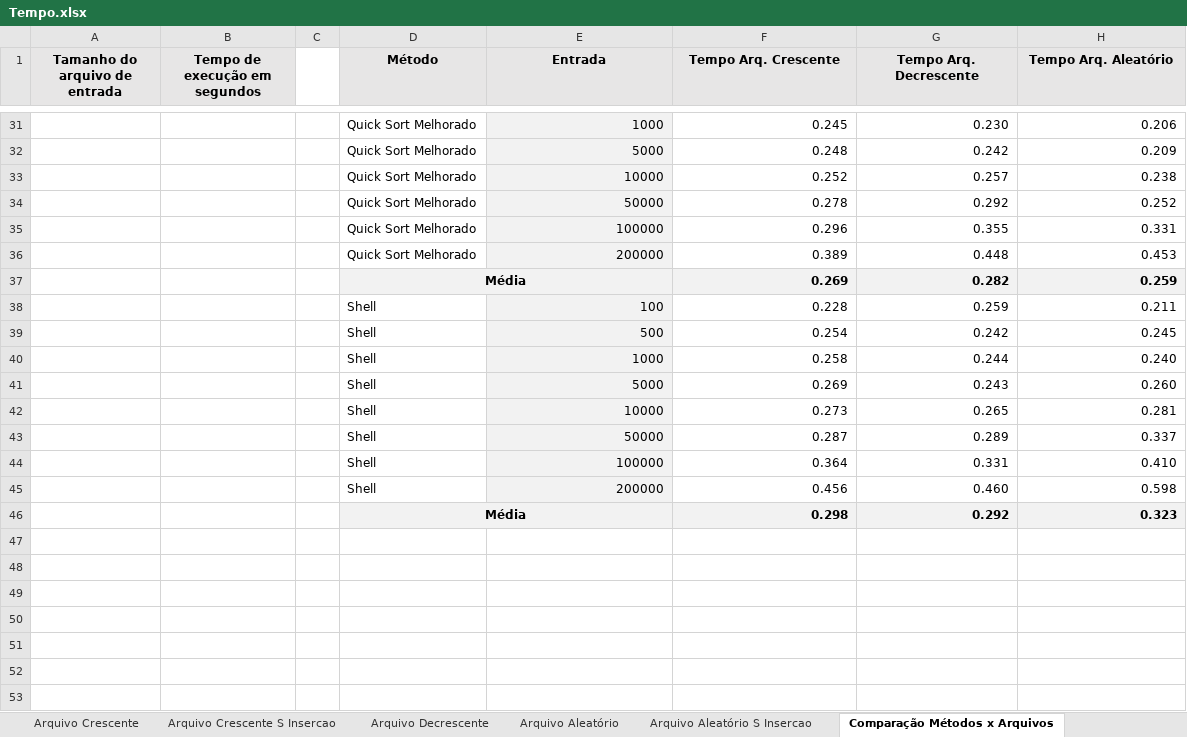
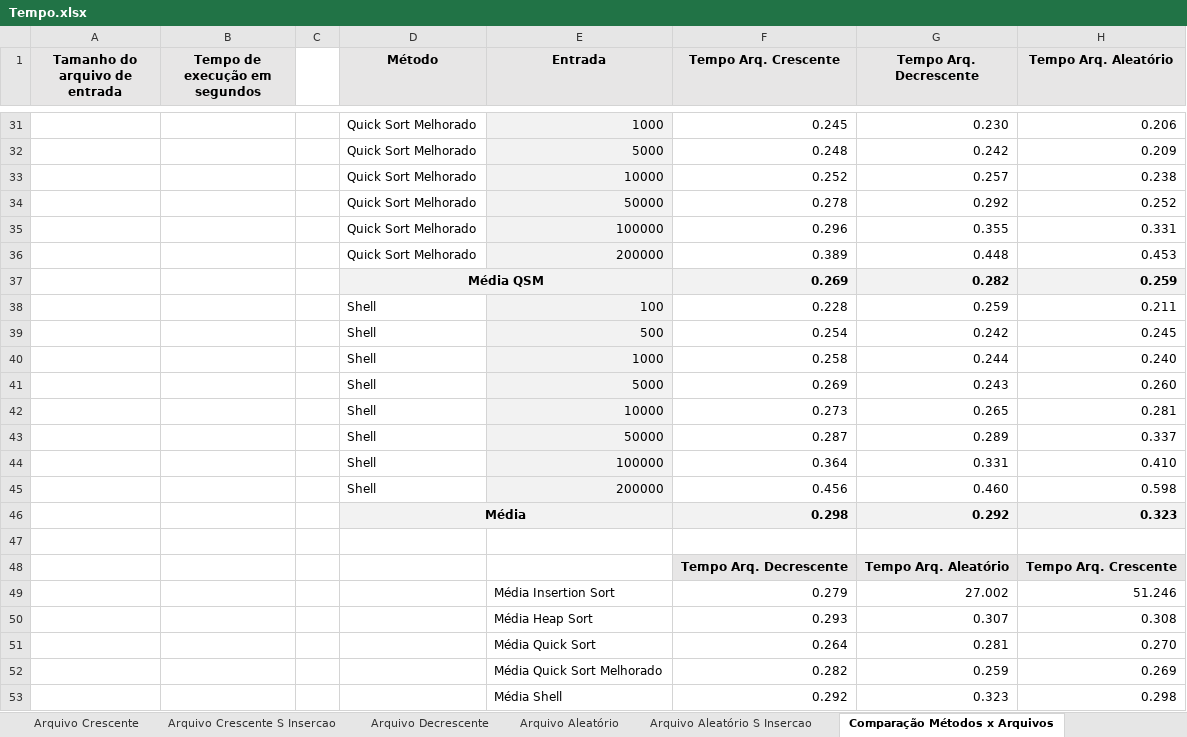
Before and after one commit to heloizas/metodos-ordenacao, an Excel workbook: documentacao/Tempo.xlsx, sheet Comparação Métodos x Arquivos, drawn as a sheet; only a part is shown, gaps mark what is left out; values as stored, in another font and other column widths than the file's, no borders; charts and pictures not drawn; the diff covers the shown part only; the diff names each change by its address in the sheet, - before the commit and + after, or states it on an @@ line.

```diff
--- a/documentacao/Tempo.xlsx (sheet Comparação Métodos x Arquivos)
+++ b/documentacao/Tempo.xlsx (sheet Comparação Métodos x Arquivos)
-D37 (Método): Média
+D37 (Método): Média QSM
+row 47: (empty)
+row 48:  |  |  |  |  | Tempo Arq. Decrescente | Tempo Arq. Aleatório | Tempo Arq. Crescente
+row 49:  |  |  |  | Média Insertion Sort | 0.279 | 27.002 | 51.246
+row 50:  |  |  |  | Média Heap Sort | 0.293 | 0.307 | 0.308
+row 51:  |  |  |  | Média Quick Sort | 0.264 | 0.281 | 0.270
+row 52:  |  |  |  | Média Quick Sort Melhorado | 0.282 | 0.259 | 0.269
+row 53:  |  |  |  | Média Shell | 0.292 | 0.323 | 0.298
```
Also changed, not shown: 14 edited cells elsewhere in this sheet, charts or pictures, 38 other files.
